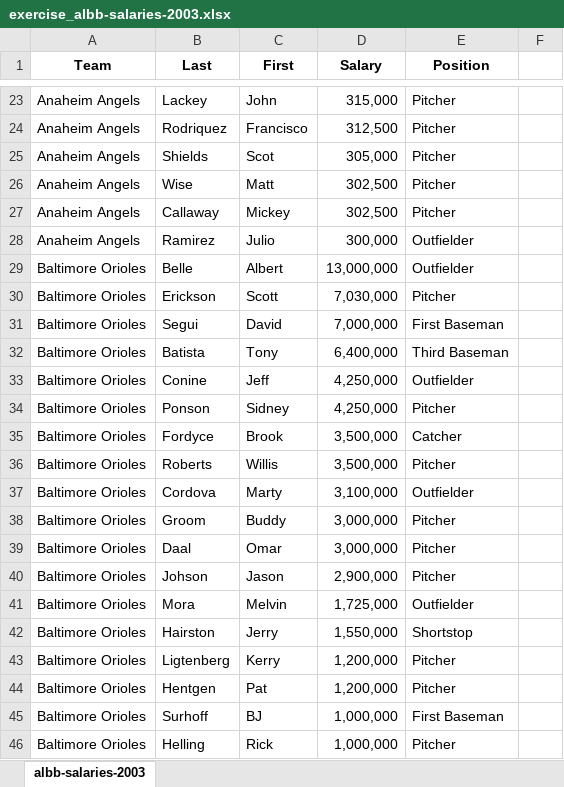
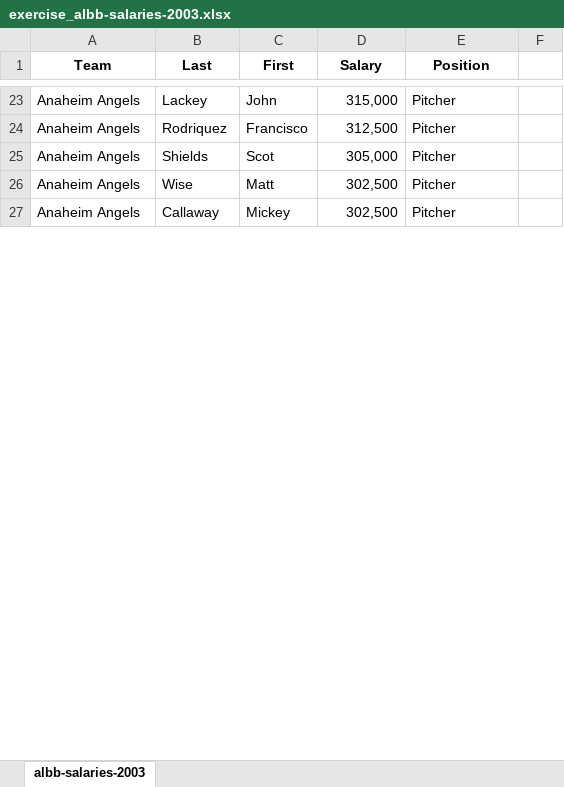
Before and after one commit to tstefanovits/Udactity_Data_foundations_nanodegree, an Excel workbook: Project 2/exercise_albb-salaries-2003.xlsx, sheet albb-salaries-2003, drawn as a sheet; only a part is shown, gaps mark what is left out; values as stored, in another font and other column widths than the file's, no borders; the diff covers the shown part only; the diff names each change by its address in the sheet, - before the commit and + after, or states it on an @@ line.

Commit message:
exercise_albb-salaries-2003.xlsx updated

```diff
--- a/Project 2/exercise_albb-salaries-2003.xlsx (sheet albb-salaries-2003)
+++ b/Project 2/exercise_albb-salaries-2003.xlsx (sheet albb-salaries-2003)
@@ row 28 hidden: Anaheim Angels | Ramirez | Julio | 300,000 | Outfielder @@
@@ row 29 hidden: Baltimore Orioles | Belle | Albert | 13,000,000 | Outfielder @@
@@ row 30 hidden: Baltimore Orioles | Erickson | Scott | 7,030,000 | Pitcher @@
@@ row 31 hidden: Baltimore Orioles | Segui | David | 7,000,000 | First Baseman @@
@@ row 32 hidden: Baltimore Orioles | Batista | Tony | 6,400,000 | Third Baseman @@
@@ row 33 hidden: Baltimore Orioles | Conine | Jeff | 4,250,000 | Outfielder @@
@@ row 34 hidden: Baltimore Orioles | Ponson | Sidney | 4,250,000 | Pitcher @@
@@ row 35 hidden: Baltimore Orioles | Fordyce | Brook | 3,500,000 | Catcher @@
@@ row 36 hidden: Baltimore Orioles | Roberts | Willis | 3,500,000 | Pitcher @@
@@ row 37 hidden: Baltimore Orioles | Cordova | Marty | 3,100,000 | Outfielder @@
@@ row 38 hidden: Baltimore Orioles | Groom | Buddy | 3,000,000 | Pitcher @@
@@ row 39 hidden: Baltimore Orioles | Daal | Omar | 3,000,000 | Pitcher @@
@@ row 40 hidden: Baltimore Orioles | Johson | Jason | 2,900,000 | Pitcher @@
@@ row 41 hidden: Baltimore Orioles | Mora | Melvin | 1,725,000 | Outfielder @@
@@ row 42 hidden: Baltimore Orioles | Hairston | Jerry | 1,550,000 | Shortstop @@
@@ row 43 hidden: Baltimore Orioles | Ligtenberg | Kerry | 1,200,000 | Pitcher @@
@@ row 44 hidden: Baltimore Orioles | Hentgen | Pat | 1,200,000 | Pitcher @@
@@ row 45 hidden: Baltimore Orioles | Surhoff | BJ | 1,000,000 | First Baseman @@
@@ row 46 hidden: Baltimore Orioles | Helling | Rick | 1,000,000 | Pitcher @@
```
Also changed, not shown: 337 hidden or unhidden rows and 1 edited cell elsewhere in this sheet.
